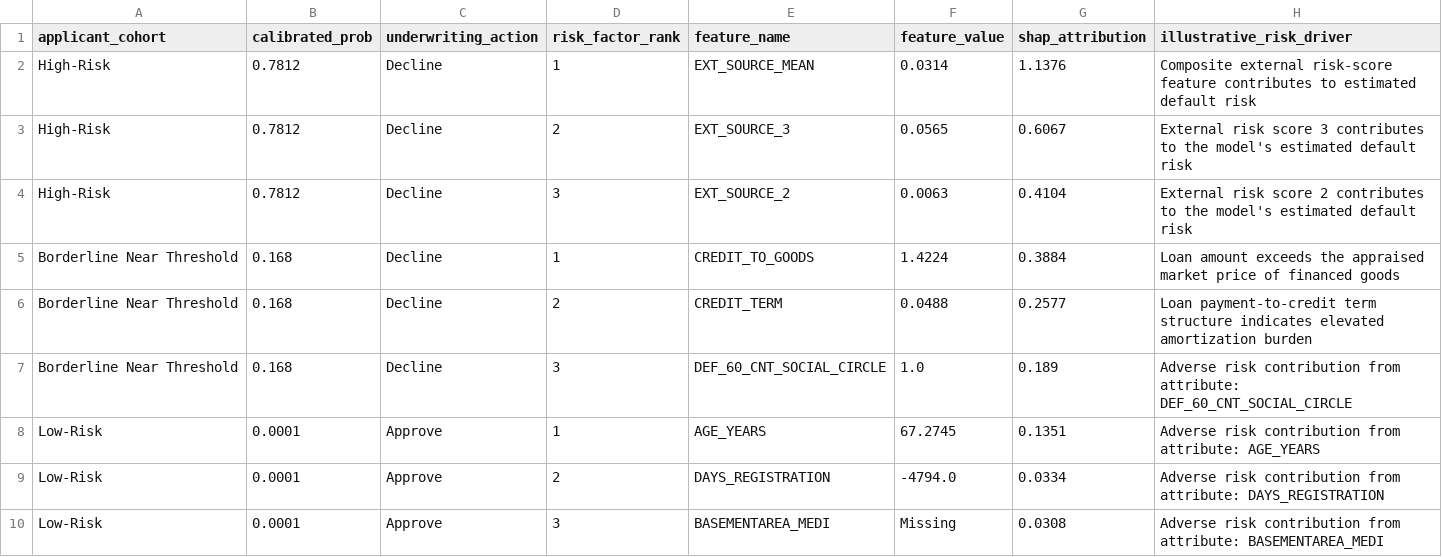
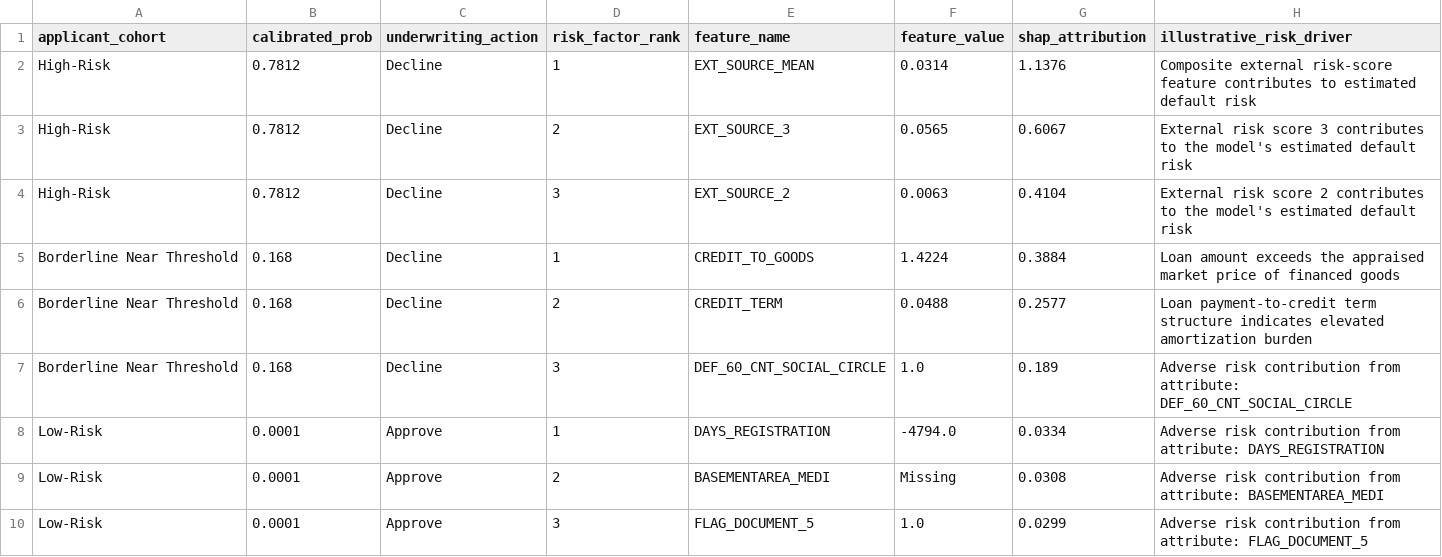
Before and after one commit to godiyajatin-ops/Credit_Risk_Project, a CSV file: results/shap_reason_codes.csv, drawn as a sheet.

```diff
--- a/results/shap_reason_codes.csv
+++ b/results/shap_reason_codes.csv
@@ -7,4 +7,4 @@ Borderline Near Threshold,0.168,Decline,2,CREDIT_TERM,0.0488,0.2577,Loan payment
 Borderline Near Threshold,0.168,Decline,3,DEF_60_CNT_SOCIAL_CIRCLE,1.0,0.189,Adverse risk contribution from attribute: DEF_60_CNT_SOCIAL_CIRCLE
-Low-Risk,0.0001,Approve,1,AGE_YEARS,67.2745,0.1351,Adverse risk contribution from attribute: AGE_YEARS
-Low-Risk,0.0001,Approve,2,DAYS_REGISTRATION,-4794.0,0.0334,Adverse risk contribution from attribute: DAYS_REGISTRATION
-Low-Risk,0.0001,Approve,3,BASEMENTAREA_MEDI,Missing,0.0308,Adverse risk contribution from attribute: BASEMENTAREA_MEDI
+Low-Risk,0.0001,Approve,1,DAYS_REGISTRATION,-4794.0,0.0334,Adverse risk contribution from attribute: DAYS_REGISTRATION
+Low-Risk,0.0001,Approve,2,BASEMENTAREA_MEDI,Missing,0.0308,Adverse risk contribution from attribute: BASEMENTAREA_MEDI
+Low-Risk,0.0001,Approve,3,FLAG_DOCUMENT_5,1.0,0.0299,Adverse risk contribution from attribute: FLAG_DOCUMENT_5
```
Also changed, not shown: results/test_metrics.csv, 4 other files.
